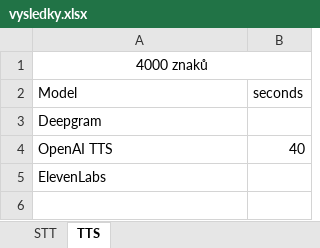
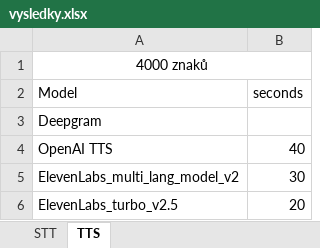
Before and after one commit to Trolky/Bakalarka, an Excel workbook: vysledky.xlsx, sheet TTS, drawn as a sheet; values as stored, in another font and other column widths than the file's, no borders; removed rows and columns are numbered as before the commit, all else as after; the diff names each change by its address in the sheet, - before the commit and + after, or states it on an @@ line.

Commit message:
Update results

```diff
--- a/vysledky.xlsx (sheet TTS)
+++ b/vysledky.xlsx (sheet TTS)
-row 5: ElevenLabs
+row 5: ElevenLabs_multi_lang_model_v2 | 30
+row 6: ElevenLabs_turbo_v2.5 | 20
```
